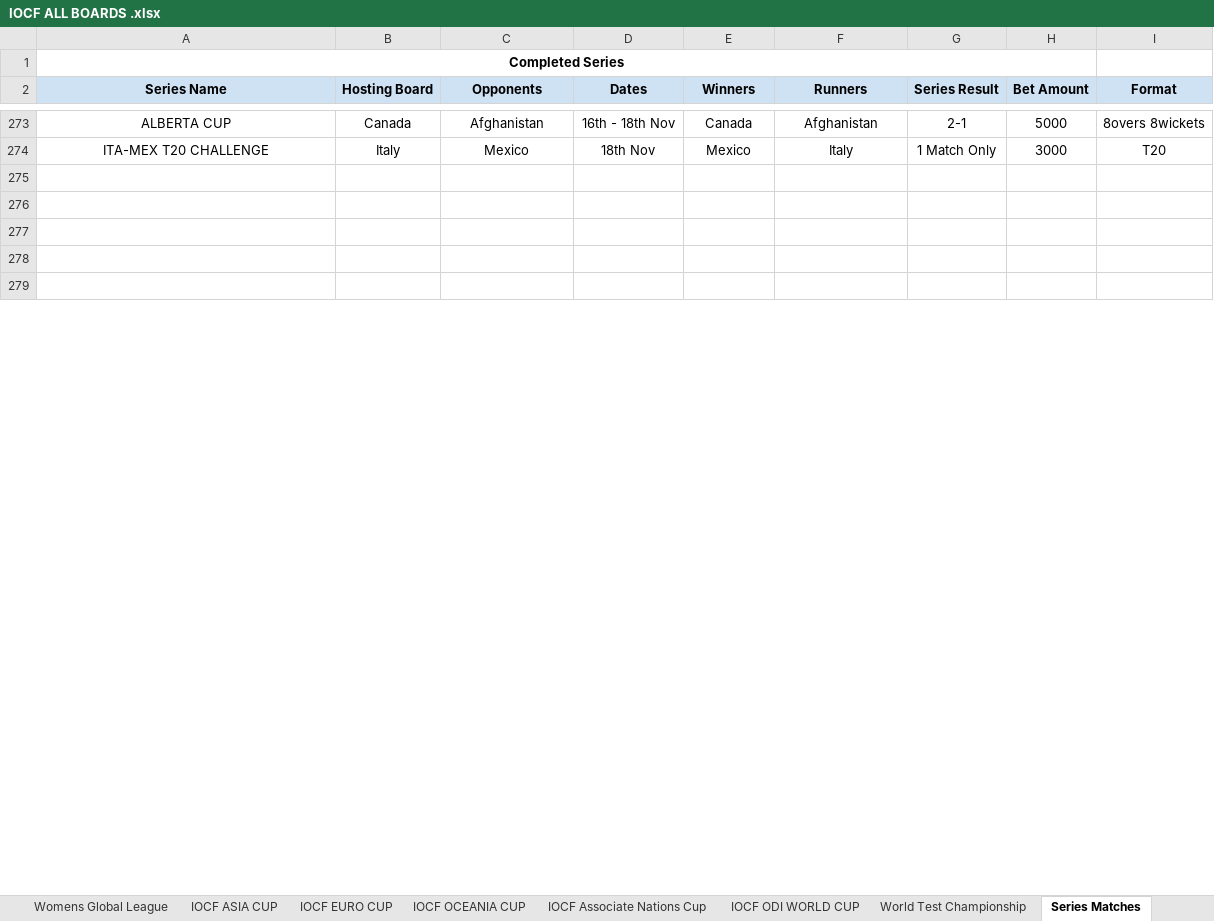
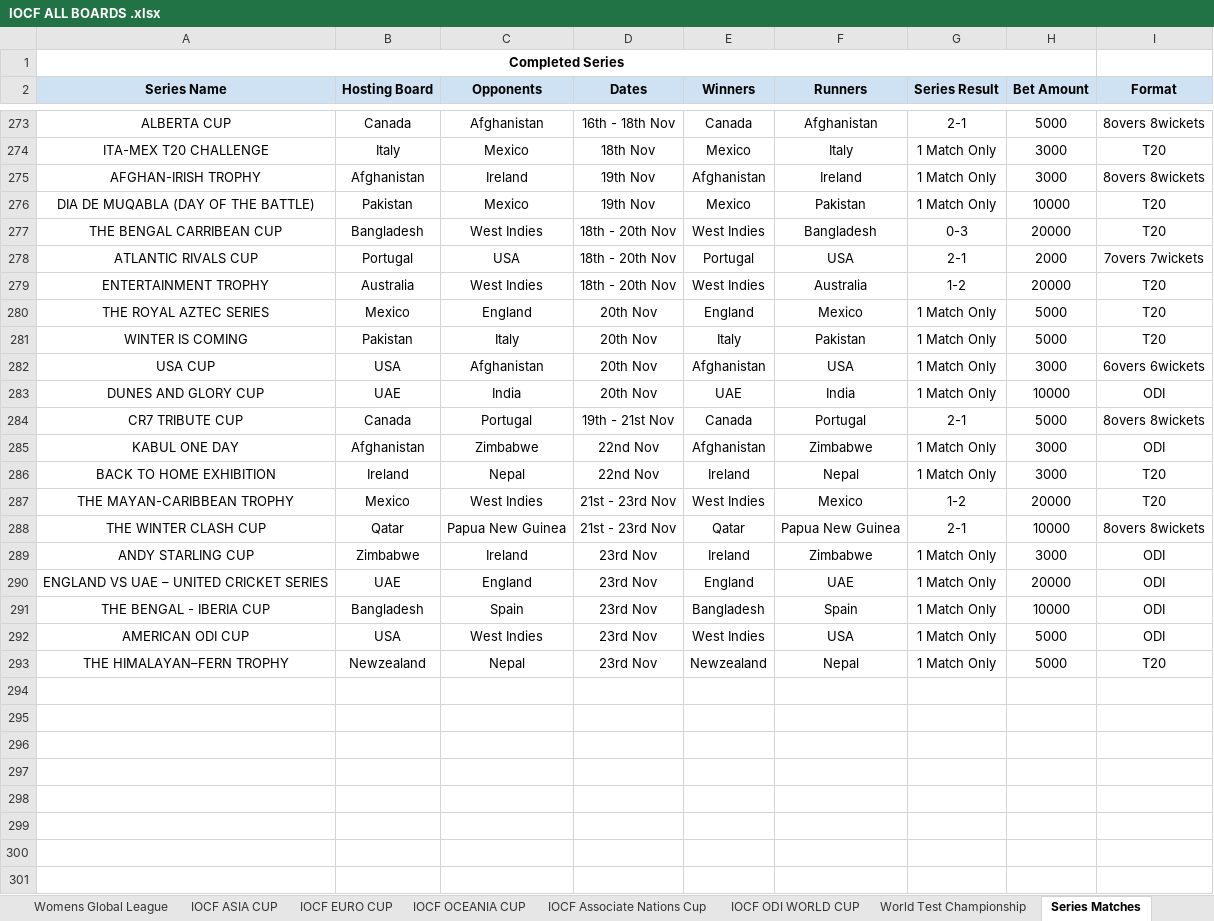
Before and after one commit to Nishanth-Ganiga/IOCF-Official, an Excel workbook: IOCF ALL BOARDS .xlsx, sheet Series Matches, drawn as a sheet; only a part is shown, gaps mark what is left out; the shorter side is filled out with more unchanged rows; values as stored, in another font and other column widths than the file's, no borders; charts and pictures not drawn; the diff covers the shown part only; the diff names each change by its address in the sheet, - before the commit and + after, or states it on an @@ line.

```diff
--- a/IOCF ALL BOARDS .xlsx (sheet Series Matches)
+++ b/IOCF ALL BOARDS .xlsx (sheet Series Matches)
+row 275: AFGHAN-IRISH TROPHY | Afghanistan | Ireland | 19th Nov | Afghanistan | Ireland | 1 Match Only | 3000 | 8overs 8wickets
+row 276: DIA DE MUQABLA (DAY OF THE BATTLE) | Pakistan | Mexico | 19th Nov | Mexico | Pakistan | 1 Match Only | 10000 | T20
+row 277: THE BENGAL CARRIBEAN CUP | Bangladesh | West Indies | 18th - 20th Nov | West Indies | Bangladesh | 0-3 | 20000 | T20
+row 278: ATLANTIC RIVALS CUP | Portugal | USA | 18th - 20th Nov | Portugal | USA | 2-1 | 2000 | 7overs 7wickets
+row 279: ENTERTAINMENT TROPHY | Australia | West Indies | 18th - 20th Nov | West Indies | Australia | 1-2 | 20000 | T20
+row 280: THE ROYAL AZTEC SERIES | Mexico | England | 20th Nov | England | Mexico | 1 Match Only | 5000 | T20
+row 281: WINTER IS COMING | Pakistan | Italy | 20th Nov | Italy | Pakistan | 1 Match Only | 5000 | T20
+row 282: USA CUP | USA | Afghanistan | 20th Nov | Afghanistan | USA | 1 Match Only | 3000 | 6overs 6wickets
+row 283: DUNES AND GLORY CUP | UAE | India | 20th Nov | UAE | India | 1 Match Only | 10000 | ODI
+row 284: CR7 TRIBUTE CUP | Canada | Portugal | 19th - 21st Nov | Canada | Portugal | 2-1 | 5000 | 8overs 8wickets
+row 285: KABUL ONE DAY | Afghanistan | Zimbabwe | 22nd Nov | Afghanistan | Zimbabwe | 1 Match Only | 3000 | ODI
+row 286: BACK TO HOME EXHIBITION | Ireland | Nepal | 22nd Nov | Ireland | Nepal | 1 Match Only | 3000 | T20
+row 287: THE MAYAN-CARIBBEAN TROPHY | Mexico | West Indies | 21st - 23rd Nov | West Indies | Mexico | 1-2 | 20000 | T20
+row 288: THE WINTER CLASH CUP | Qatar | Papua New Guinea | 21st - 23rd Nov | Qatar | Papua New Guinea | 2-1 | 10000 | 8overs 8wickets
+row 289: ANDY STARLING CUP | Zimbabwe | Ireland | 23rd Nov | Ireland | Zimbabwe | 1 Match Only | 3000 | ODI
+row 290: ENGLAND VS UAE – UNITED CRICKET SERIES | UAE | England | 23rd Nov | England | UAE | 1 Match Only | 20000 | ODI
+row 291: THE BENGAL - IBERIA CUP | Bangladesh | Spain | 23rd Nov | Bangladesh | Spain | 1 Match Only | 10000 | ODI
+row 292: AMERICAN ODI CUP | USA | West Indies | 23rd Nov | West Indies | USA | 1 Match Only | 5000 | ODI
+row 293: THE HIMALAYAN–FERN TROPHY | Newzealand | Nepal | 23rd Nov | Newzealand | Nepal | 1 Match Only | 5000 | T20
+row 294: (empty)
+row 295: (empty)
+row 296: (empty)
+row 297: (empty)
+row 298: (empty)
```
Also changed, not shown: 11 added rows, 6 removed rows and 6 edited cells elsewhere in this sheet, sheet Series Squads & Matches Details, sheet Board Rankings, sheet Australia, sheet World Test Championship, sheet Spain, sheet Scotland, 24 more sheets, formulas that keep their value, 2 other files.
